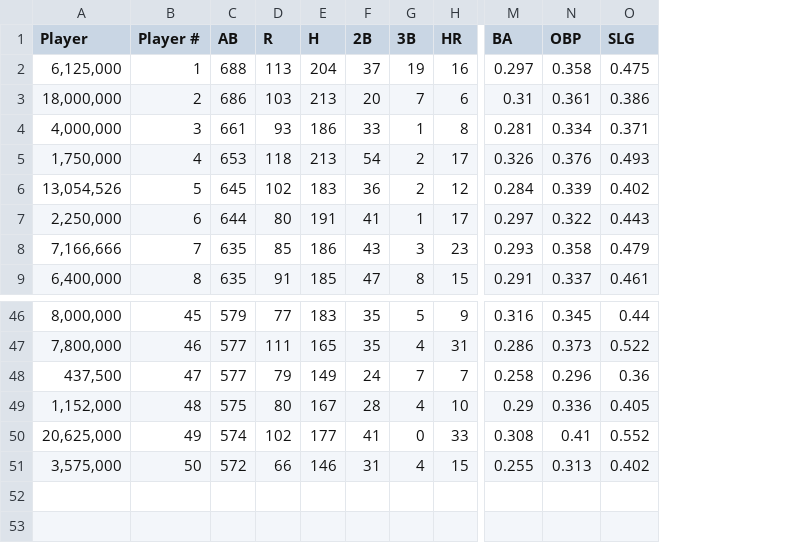
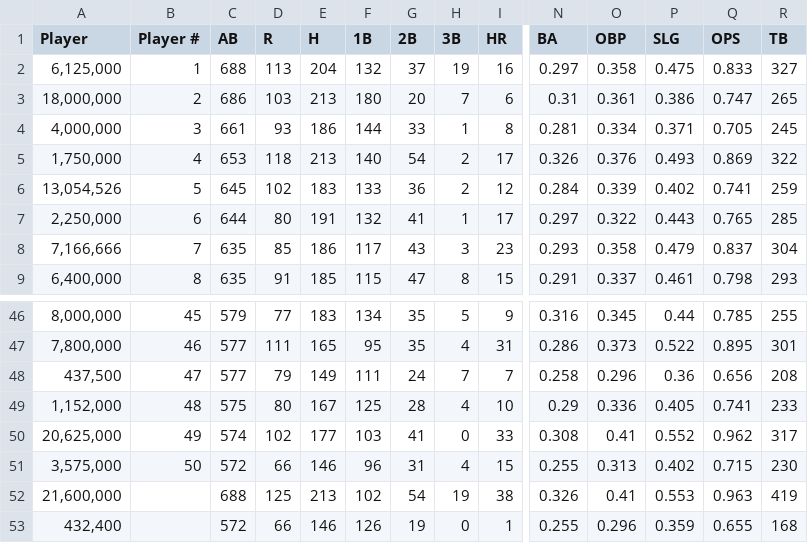
Before and after one commit to tracyhua2/SYS3034-BaseballCase, a CSV file: Data/player_data.csv, drawn as a sheet; only a part is shown, gaps mark what is left out; rows hold the shown columns only; the diff names each change by its address in the sheet, - before the commit and + after, or states it on an @@ line.

Commit message:
Add files via upload

```diff
--- a/Data/player_data.csv
+++ b/Data/player_data.csv
+column F (1B), rows 2-9: 132 | 180 | 144 | 140 | 133 | 132 | 117 | 115; rows 46-51: 134 | 95 | 111 | 125 | 103 | 96
+column Q (OPS), rows 2-9: 0.833 | 0.747 | 0.705 | 0.869 | 0.741 | 0.765 | 0.837 | 0.798; rows 46-51: 0.785 | 0.895 | 0.656 | 0.741 | 0.962 | 0.715
+column R (TB), rows 2-9: 327 | 265 | 245 | 322 | 259 | 285 | 304 | 293; rows 46-51: 255 | 301 | 208 | 233 | 317 | 230
+row 52: 21,600,000 |  | 688 | 125 | 213 | 102 | 54 | 19 | 38 | 0.326 | 0.41 | 0.553 | 0.963 | 419
+row 53: 432,400 |  | 572 | 66 | 146 | 126 | 19 | 0 | 1 | 0.255 | 0.296 | 0.359 | 0.655 | 168
```
